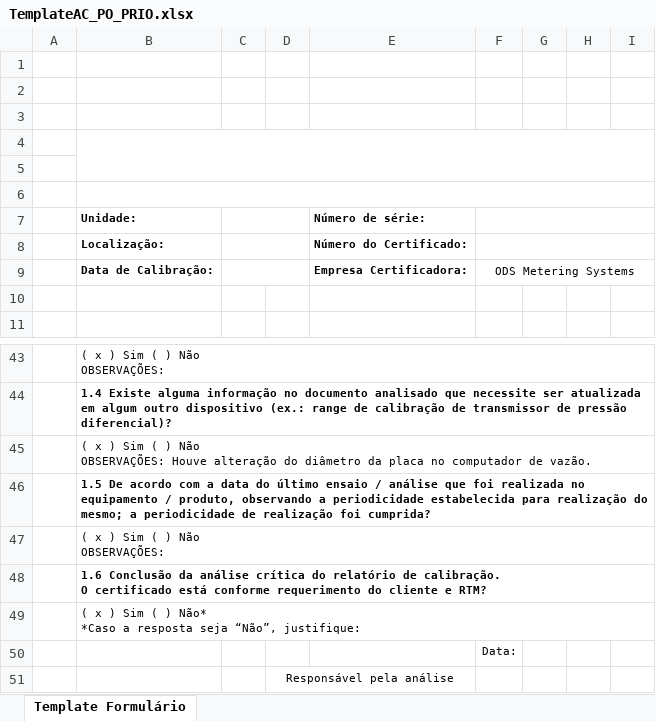
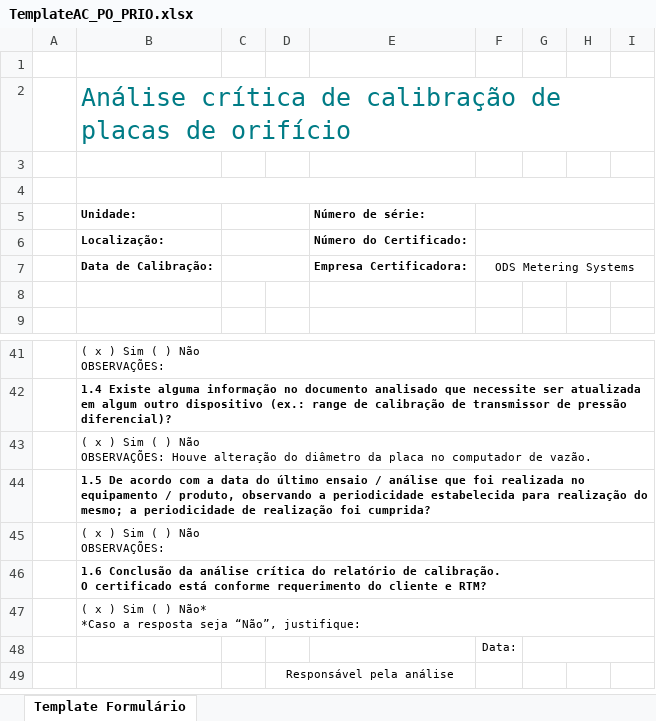
Before and after one commit to 1998-sys/AC-s_app, an Excel workbook: TemplateAC_PO_PRIO.xlsx, sheet Template Formulário, drawn as a sheet; only a part is shown, gaps mark what is left out; values as stored, in another font and other column widths than the file's, no borders; charts and pictures not drawn; removed rows and columns are numbered as before the commit, all else as after; the diff names each change by its address in the sheet, - before the commit and + after, or states it on an @@ line.

Commit message:
função de impressão AC PO prio

```diff
--- a/TemplateAC_PO_PRIO.xlsx (sheet Template Formulário)
+++ b/TemplateAC_PO_PRIO.xlsx (sheet Template Formulário)
-B2 (Unidade:): (empty)
+B2 (Unidade:): Análise crítica de calibração de placas de orifício
-row 3: (empty)
-row 4: (empty)
+G48:I48 merged
```
Also changed, not shown: charts or pictures, 4 other files.
